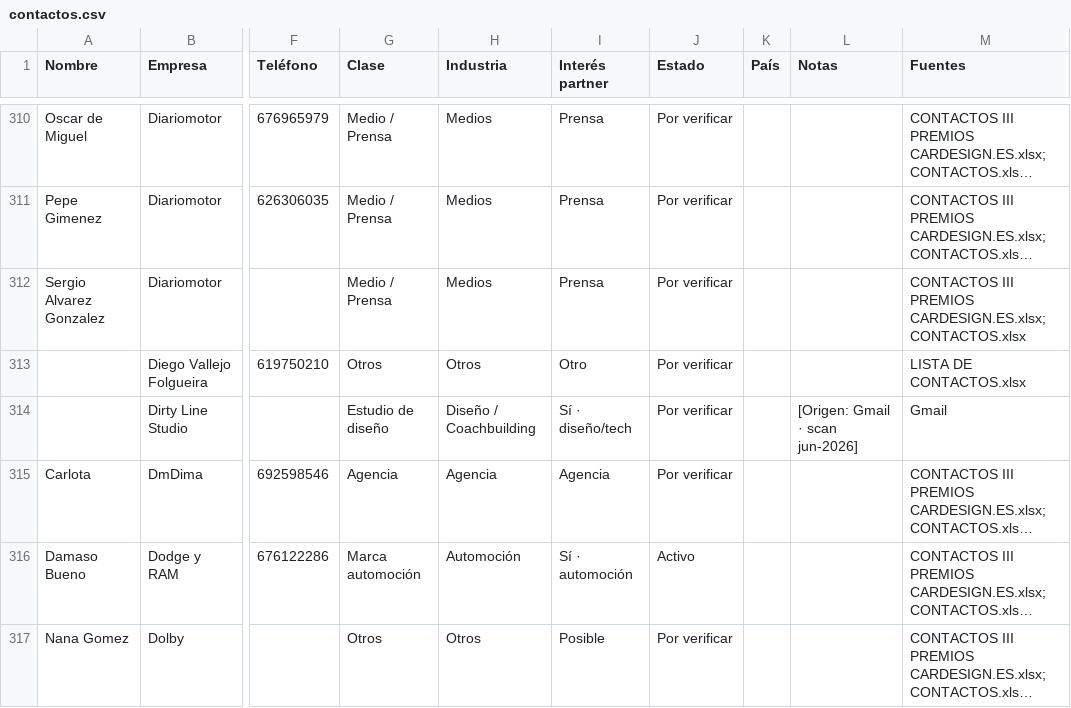
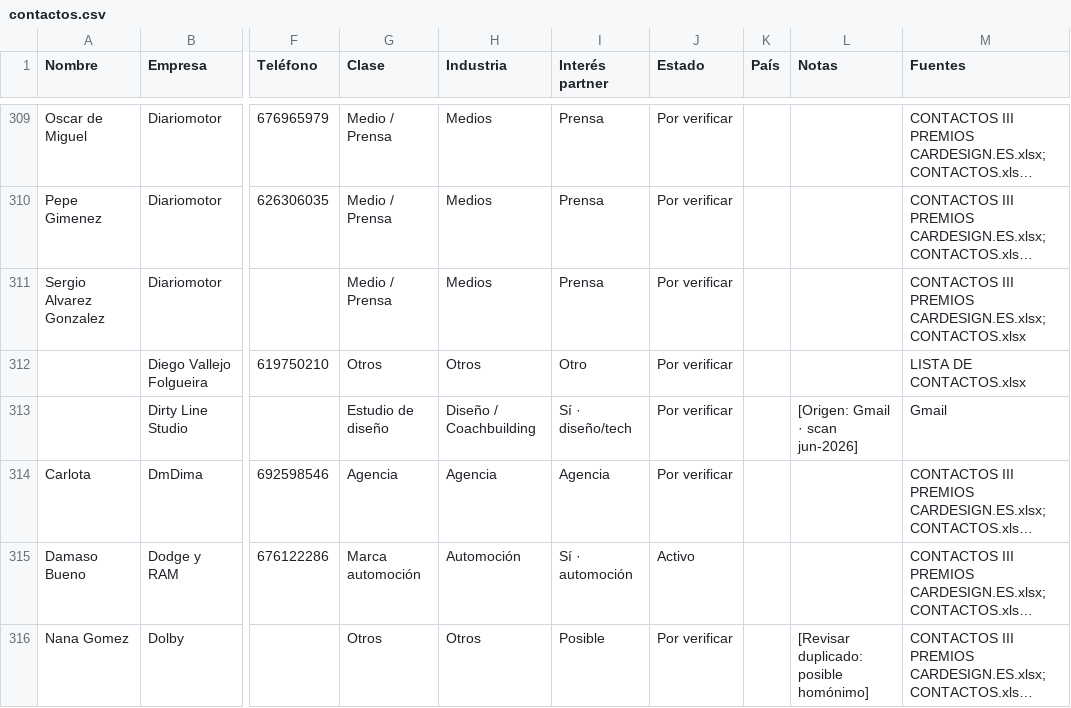
Before and after one commit to alvaromuro99/CarDesign-App, a CSV file: contactos/contactos.csv, drawn as a sheet; only a part is shown, gaps mark what is left out; long unchanged cells end in …; addresses are those after the commit; the diff covers the shown part only; the diff names each change by its address in the sheet, - before the commit and + after, or states it on an @@ line.

```diff
--- a/contactos/contactos.csv
+++ b/contactos/contactos.csv
-L316 (Notas): (empty)
+L316 (Notas): [Revisar duplicado: posible homónimo]
```
Also changed, not shown: 1 added row, 1 removed row and 79 edited cells elsewhere in this file, 1 other file.
